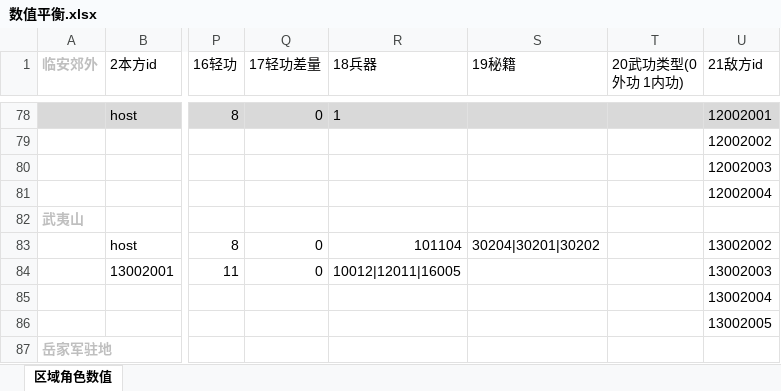
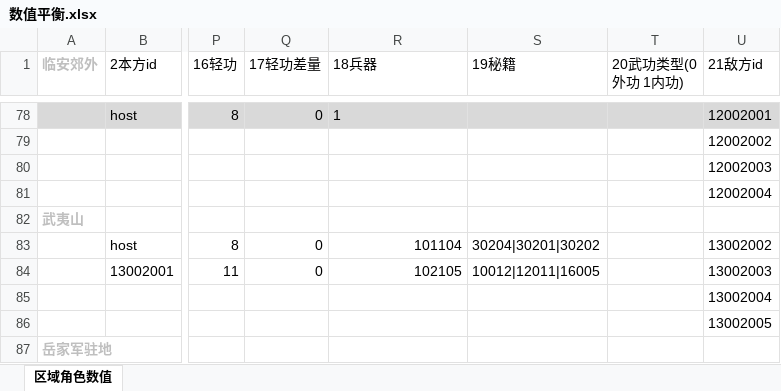
Before and after one commit to zhaoguo20002/MyWuXia, an Excel workbook: docs/数值平衡.xlsx, sheet 区域角色数值, drawn as a sheet; only a part is shown, gaps mark what is left out; values as stored, in another font and other column widths than the file's, no borders; the diff names each change by its address in the sheet, - before the commit and + after, or states it on an @@ line.

```diff
--- a/docs/数值平衡.xlsx (sheet 区域角色数值)
+++ b/docs/数值平衡.xlsx (sheet 区域角色数值)
-R84 (18兵器): 10012|12011|16005
+R84 (18兵器): 102105
-S84 (19秘籍): (empty)
+S84 (19秘籍): 10012|12011|16005
```
Also changed, not shown: 3 other files.
